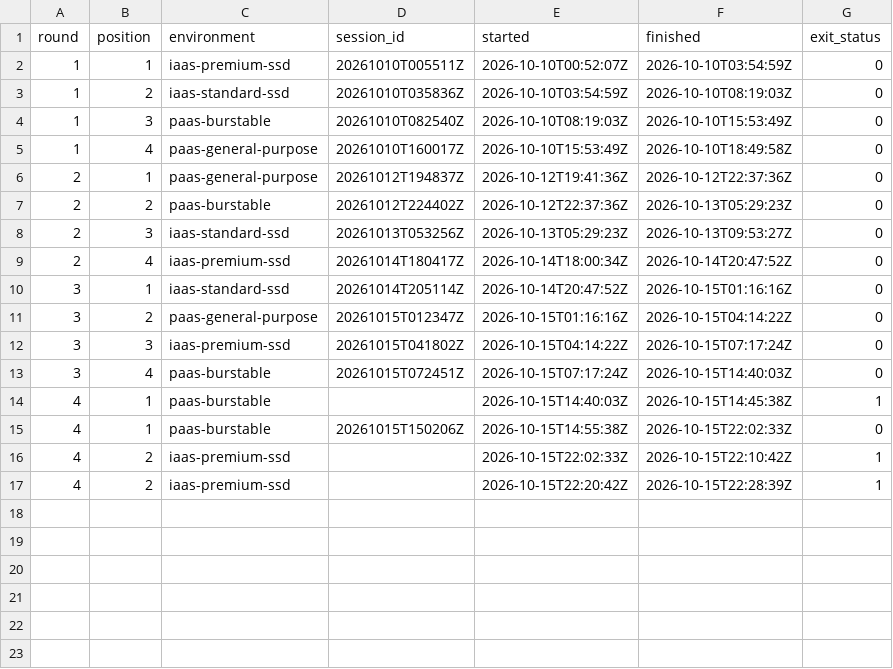
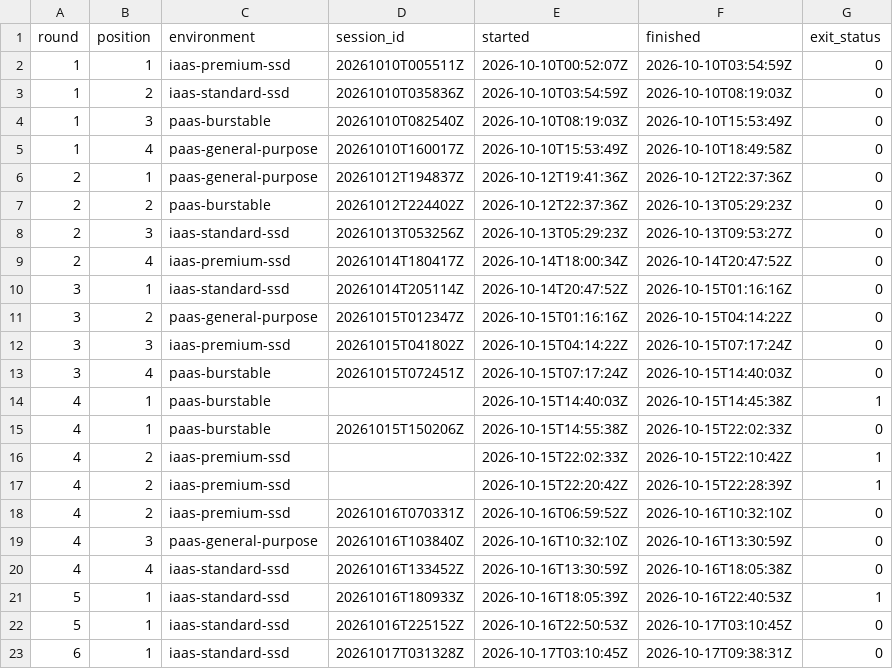
Before and after one commit to Dinozar1/azure-postgres-iaas-paas-benchmark, a CSV file: campaign/sessions.csv, drawn as a sheet; the diff names each change by its address in the sheet, - before the commit and + after, or states it on an @@ line.

```diff
--- a/campaign/sessions.csv
+++ b/campaign/sessions.csv
+row 18: 4 | 2 | iaas-premium-ssd | 20261016T070331Z | 2026-10-16T06:59:52Z | 2026-10-16T10:32:10Z | 0
+row 19: 4 | 3 | paas-general-purpose | 20261016T103840Z | 2026-10-16T10:32:10Z | 2026-10-16T13:30:59Z | 0
+row 20: 4 | 4 | iaas-standard-ssd | 20261016T133452Z | 2026-10-16T13:30:59Z | 2026-10-16T18:05:38Z | 0
+row 21: 5 | 1 | iaas-standard-ssd | 20261016T180933Z | 2026-10-16T18:05:39Z | 2026-10-16T22:40:53Z | 1
+row 22: 5 | 1 | iaas-standard-ssd | 20261016T225152Z | 2026-10-16T22:50:53Z | 2026-10-17T03:10:45Z | 0
+row 23: 6 | 1 | iaas-standard-ssd | 20261017T031328Z | 2026-10-17T03:10:45Z | 2026-10-17T09:38:31Z | 0
```
Also changed, not shown: campaign/round-order.csv, results/iaas-premium-ssd/summary.csv, 3 other files.
